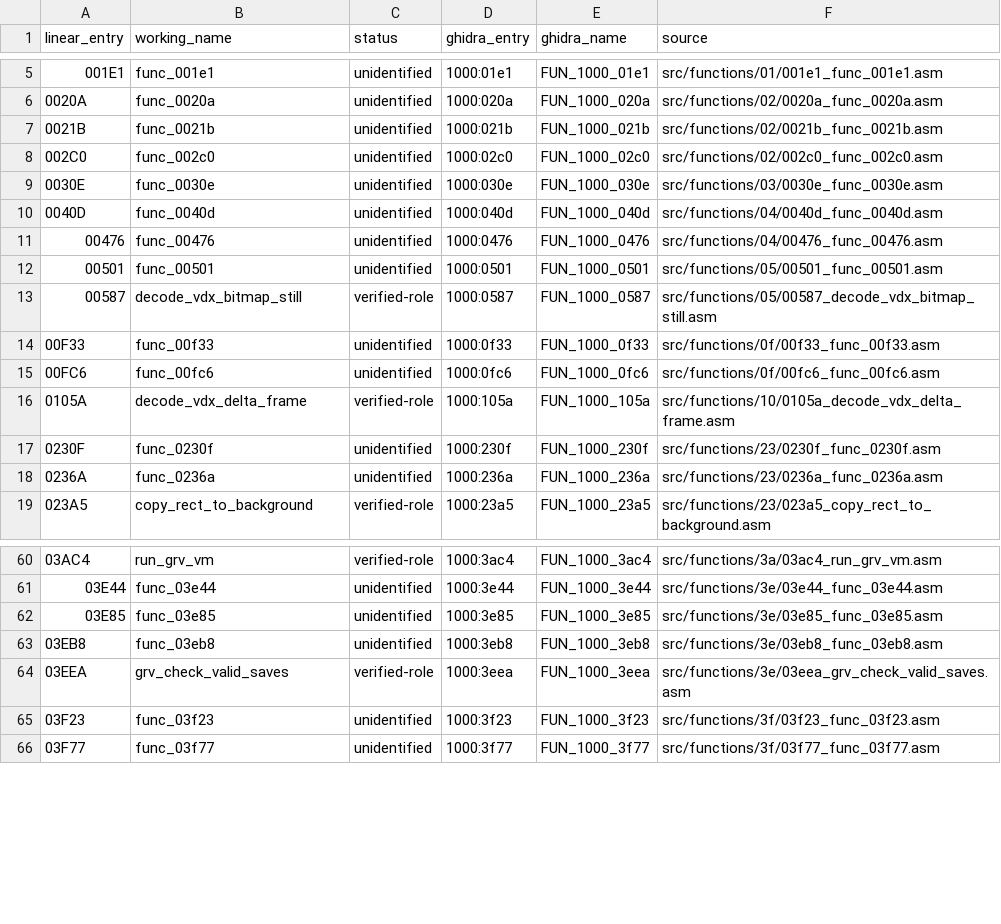
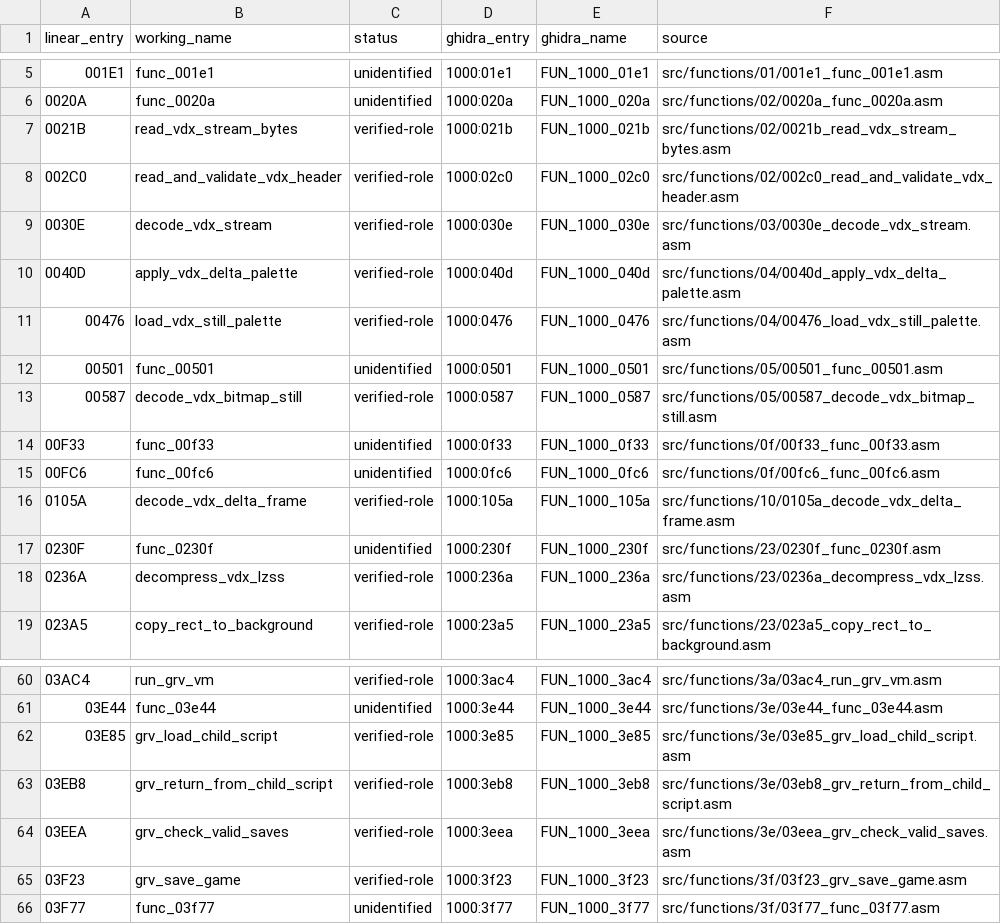
Before and after one commit to mattseabrook/v64tng, a TSV file: disassembly/V/analysis/function-inventory.tsv, drawn as a sheet; only a part is shown, gaps mark what is left out; the diff covers the shown part only.

```diff
--- a/disassembly/V/analysis/function-inventory.tsv
+++ b/disassembly/V/analysis/function-inventory.tsv
@@ -6,7 +6,7 @@ linear_entry	working_name	status	ghidra_entry	ghidra_name	source
 0020A	func_0020a	unidentified	1000:020a	FUN_1000_020a	src/functions/02/0020a_func_0020a.asm
-0021B	func_0021b	unidentified	1000:021b	FUN_1000_021b	src/functions/02/0021b_func_0021b.asm
-002C0	func_002c0	unidentified	1000:02c0	FUN_1000_02c0	src/functions/02/002c0_func_002c0.asm
-0030E	func_0030e	unidentified	1000:030e	FUN_1000_030e	src/functions/03/0030e_func_0030e.asm
-0040D	func_0040d	unidentified	1000:040d	FUN_1000_040d	src/functions/04/0040d_func_0040d.asm
-00476	func_00476	unidentified	1000:0476	FUN_1000_0476	src/functions/04/00476_func_00476.asm
+0021B	read_vdx_stream_bytes	verified-role	1000:021b	FUN_1000_021b	src/functions/02/0021b_read_vdx_stream_bytes.asm
+002C0	read_and_validate_vdx_header	verified-role	1000:02c0	FUN_1000_02c0	src/functions/02/002c0_read_and_validate_vdx_header.asm
+0030E	decode_vdx_stream	verified-role	1000:030e	FUN_1000_030e	src/functions/03/0030e_decode_vdx_stream.asm
+0040D	apply_vdx_delta_palette	verified-role	1000:040d	FUN_1000_040d	src/functions/04/0040d_apply_vdx_delta_palette.asm
+00476	load_vdx_still_palette	verified-role	1000:0476	FUN_1000_0476	src/functions/04/00476_load_vdx_still_palette.asm
 00501	func_00501	unidentified	1000:0501	FUN_1000_0501	src/functions/05/00501_func_00501.asm
@@ -17,3 +17,3 @@ linear_entry	working_name	status	ghidra_entry	ghidra_name	source
 0230F	func_0230f	unidentified	1000:230f	FUN_1000_230f	src/functions/23/0230f_func_0230f.asm
-0236A	func_0236a	unidentified	1000:236a	FUN_1000_236a	src/functions/23/0236a_func_0236a.asm
+0236A	decompress_vdx_lzss	verified-role	1000:236a	FUN_1000_236a	src/functions/23/0236a_decompress_vdx_lzss.asm
 023A5	copy_rect_to_background	verified-role	1000:23a5	FUN_1000_23a5	src/functions/23/023a5_copy_rect_to_background.asm
@@ -61,6 +61,6 @@ linear_entry	working_name	status	ghidra_entry	ghidra_name	source
 03E44	func_03e44	unidentified	1000:3e44	FUN_1000_3e44	src/functions/3e/03e44_func_03e44.asm
-03E85	func_03e85	unidentified	1000:3e85	FUN_1000_3e85	src/functions/3e/03e85_func_03e85.asm
-03EB8	func_03eb8	unidentified	1000:3eb8	FUN_1000_3eb8	src/functions/3e/03eb8_func_03eb8.asm
+03E85	grv_load_child_script	verified-role	1000:3e85	FUN_1000_3e85	src/functions/3e/03e85_grv_load_child_script.asm
+03EB8	grv_return_from_child_script	verified-role	1000:3eb8	FUN_1000_3eb8	src/functions/3e/03eb8_grv_return_from_child_script.asm
 03EEA	grv_check_valid_saves	verified-role	1000:3eea	FUN_1000_3eea	src/functions/3e/03eea_grv_check_valid_saves.asm
-03F23	func_03f23	unidentified	1000:3f23	FUN_1000_3f23	src/functions/3f/03f23_func_03f23.asm
+03F23	grv_save_game	verified-role	1000:3f23	FUN_1000_3f23	src/functions/3f/03f23_grv_save_game.asm
 03F77	func_03f77	unidentified	1000:3f77	FUN_1000_3f77	src/functions/3f/03f77_func_03f77.asm
```
Also changed, not shown: 36 edited cells elsewhere in this file, disassembly/v32tng/analysis/function-inventory.tsv, 51 other files.
